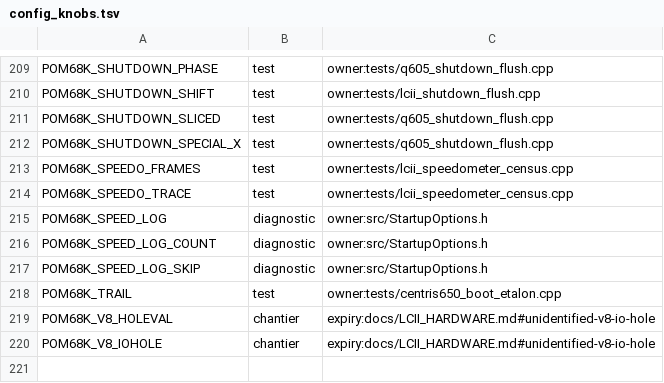
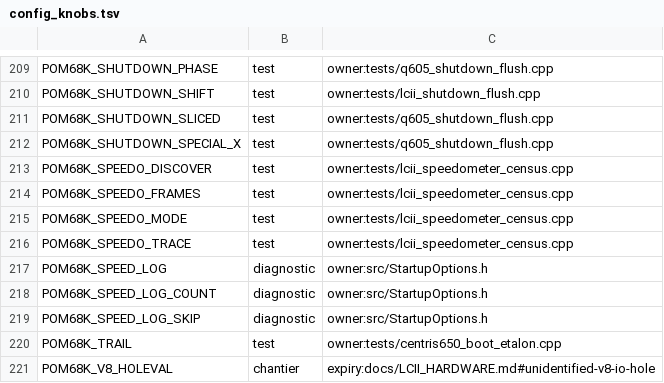
Before and after one commit to habib256/pom68k, a TSV file: config_knobs.tsv, drawn as a sheet; only a part is shown, gaps mark what is left out; the shorter side is filled out with more unchanged rows.

```diff
--- a/config_knobs.tsv
+++ b/config_knobs.tsv
@@ -212,3 +212,5 @@ POM68K_SHUTDOWN_SLICED	test	owner:tests/q605_shutdown_flush.cpp
 POM68K_SHUTDOWN_SPECIAL_X	test	owner:tests/q605_shutdown_flush.cpp
+POM68K_SPEEDO_DISCOVER	test	owner:tests/lcii_speedometer_census.cpp
 POM68K_SPEEDO_FRAMES	test	owner:tests/lcii_speedometer_census.cpp
+POM68K_SPEEDO_MODE	test	owner:tests/lcii_speedometer_census.cpp
 POM68K_SPEEDO_TRACE	test	owner:tests/lcii_speedometer_census.cpp
```
Also changed, not shown: 42 other files.
